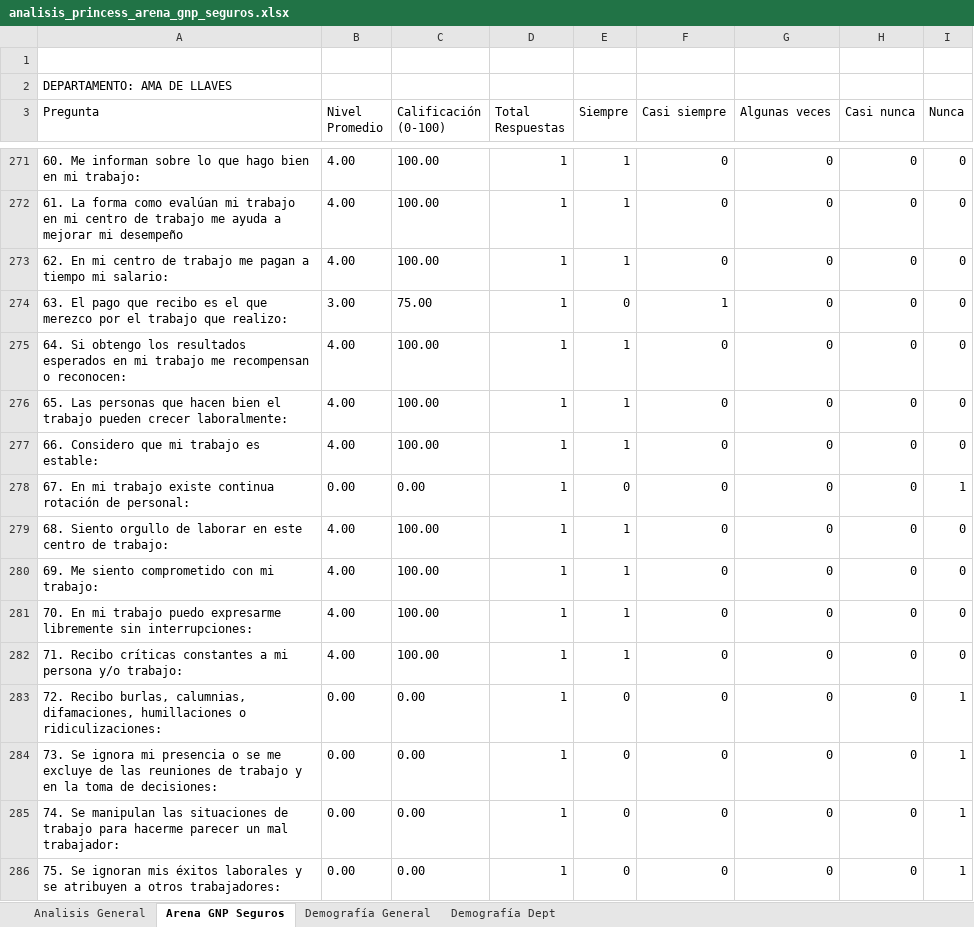
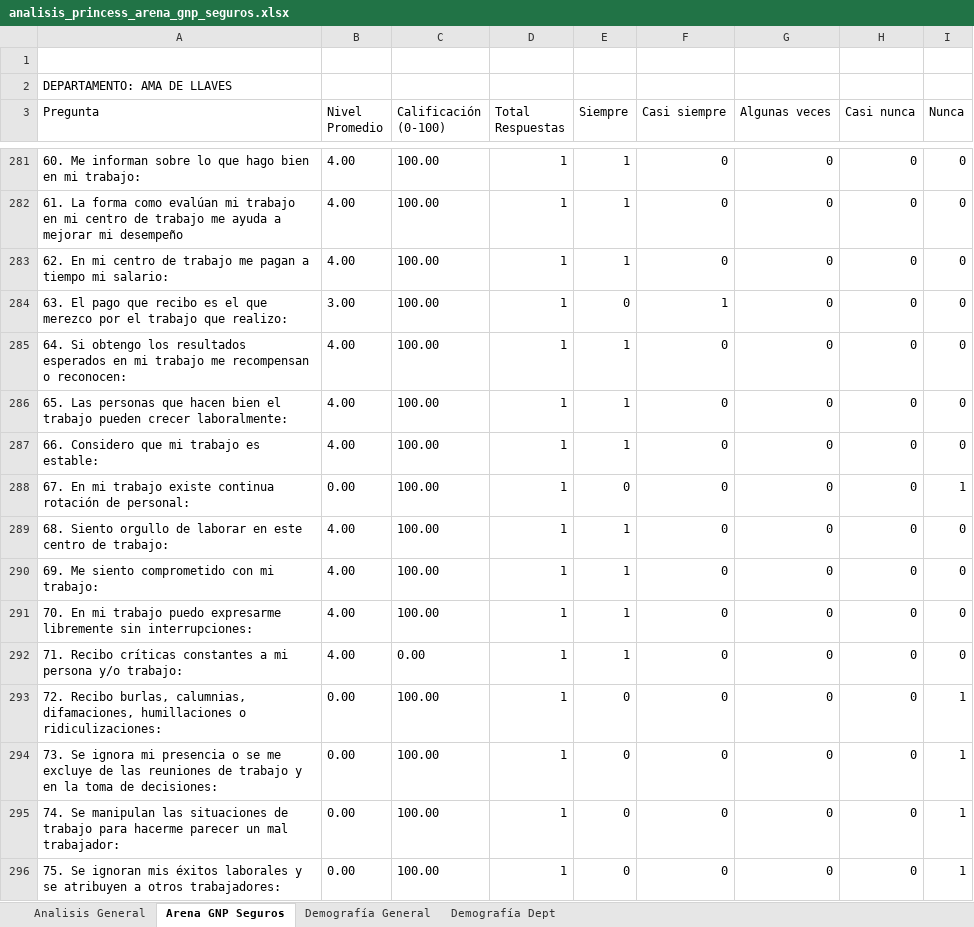
Before and after one commit to ivanmelo47/reporte_encuestas, an Excel workbook: analisis/analisis_princess_arena_gnp_seguros.xlsx, sheet Arena GNP Seguros, drawn as a sheet; only a part is shown, gaps mark what is left out; values as stored, in another font and other column widths than the file's, no borders; addresses are those after the commit; the diff covers the shown part only; the diff names each change by its address in the sheet, - before the commit and + after, or states it on an @@ line.

```diff
--- a/analisis/analisis_princess_arena_gnp_seguros.xlsx (sheet Arena GNP Seguros)
+++ b/analisis/analisis_princess_arena_gnp_seguros.xlsx (sheet Arena GNP Seguros)
-C284 (Calificación (0-100)): 75.00
+C284 (Calificación (0-100)): 100.00
-C288 (Calificación (0-100)): 0.00
+C288 (Calificación (0-100)): 100.00
-C292 (Calificación (0-100)): 100.00
+C292 (Calificación (0-100)): 0.00
-C293:C296 (Calificación (0-100)): 0.00
+C293:C296 (Calificación (0-100)): 100.00
```
Also changed, not shown: 20 added rows and 328 edited cells elsewhere in this sheet, sheet Analisis General, analisis/analisis_palacio.xlsx, analisis/analisis_pierre.xlsx, 12 other files.
